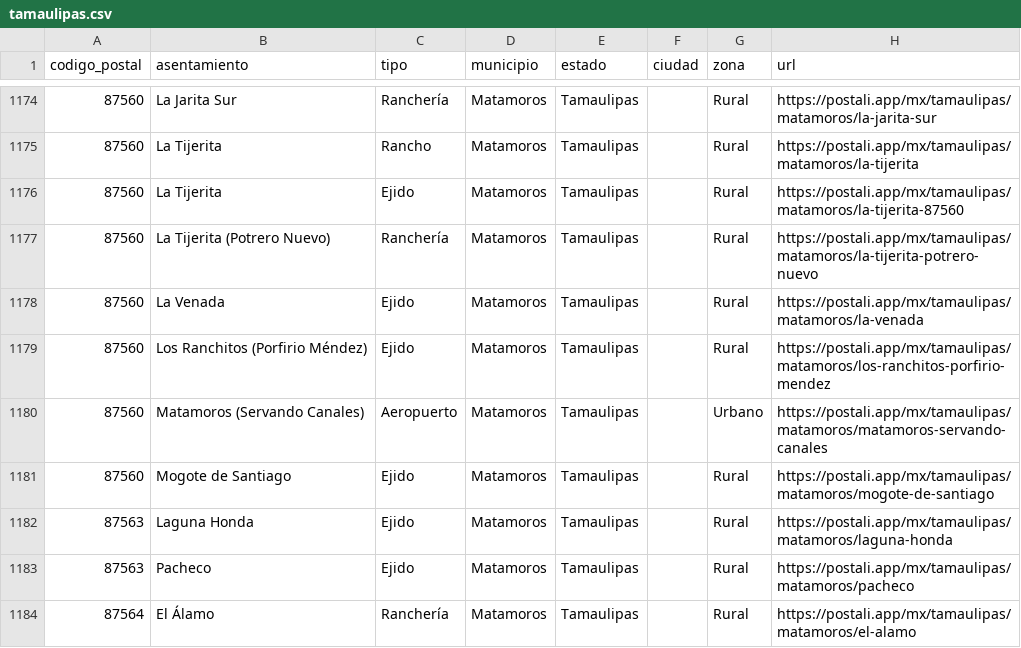
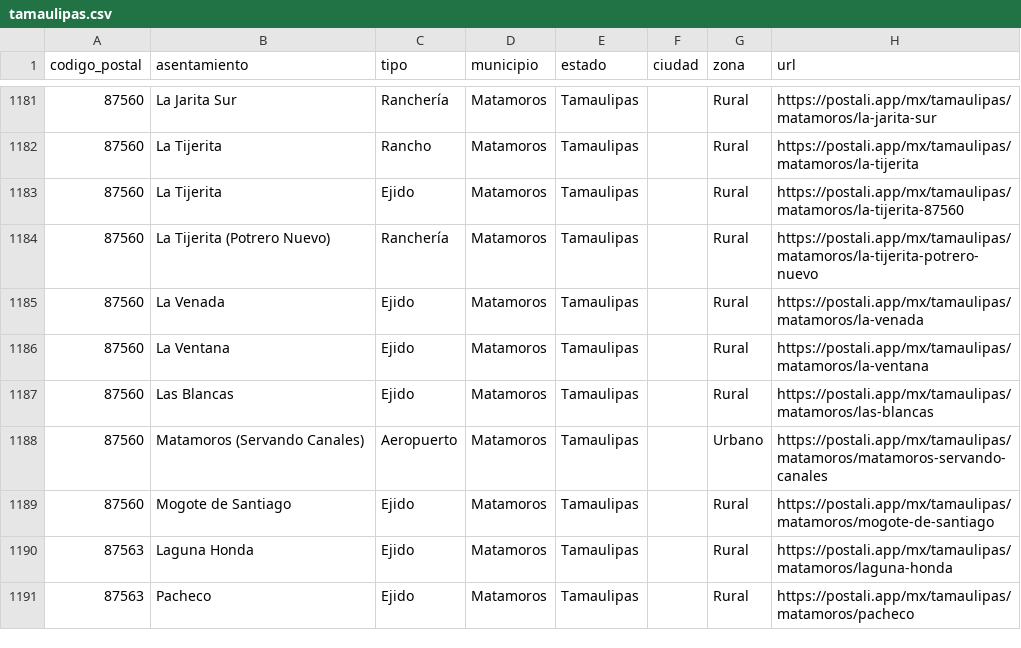
Before and after one commit to gomflo/codigos-postales-mexico, a CSV file: data/mx/por-estado/tamaulipas.csv, drawn as a sheet; only a part is shown, gaps mark what is left out; the diff covers the shown part only.

```diff
--- a/data/mx/por-estado/tamaulipas.csv
+++ b/data/mx/por-estado/tamaulipas.csv
@@ -1178,3 +1185,4 @@
 87560,La Venada,Ejido,Matamoros,Tamaulipas,,Rural,https://postali.app/mx/tamaulipas/matamoros/la-venada
-87560,Los Ranchitos (Porfirio Méndez),Ejido,Matamoros,Tamaulipas,,Rural,https://postali.app/mx/tamaulipas/matamoros/los-ranchitos-porfirio-mendez
+87560,La Ventana,Ejido,Matamoros,Tamaulipas,,Rural,https://postali.app/mx/tamaulipas/matamoros/la-ventana
+87560,Las Blancas,Ejido,Matamoros,Tamaulipas,,Rural,https://postali.app/mx/tamaulipas/matamoros/las-blancas
 87560,Matamoros (Servando Canales),Aeropuerto,Matamoros,Tamaulipas,,Urbano,https://postali.app/mx/tamaulipas/matamoros/matamoros-servando-canales
@@ -1183,2 +1191 @@
 87563,Pacheco,Ejido,Matamoros,Tamaulipas,,Rural,https://postali.app/mx/tamaulipas/matamoros/pacheco
-87564,El Álamo,Ranchería,Matamoros,Tamaulipas,,Rural,https://postali.app/mx/tamaulipas/matamoros/el-alamo
```
Also changed, not shown: 10 added rows, 6 removed rows and 13 edited cells elsewhere in this file, data/mx/por-estado/aguascalientes.csv, data/mx/por-estado/durango.csv, 13 other files.
